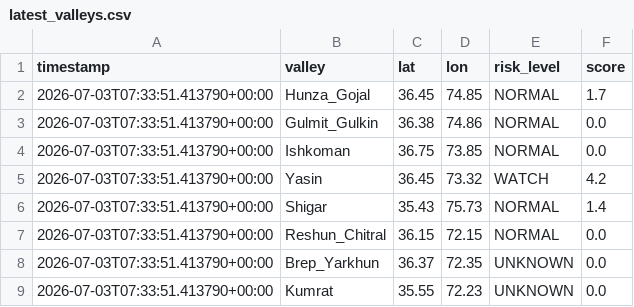
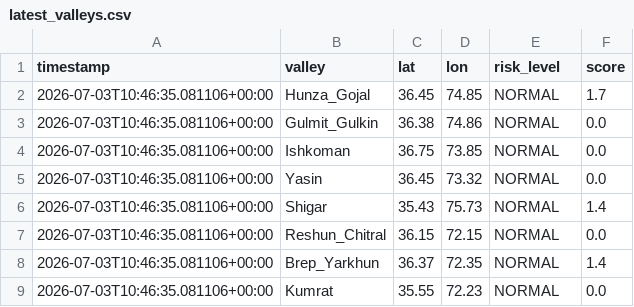
Before and after one commit to mirkhanzai/glacial-risk-watch-pakistan, a CSV file: data/latest_valleys.csv, drawn as a sheet.

```diff
--- a/data/latest_valleys.csv
+++ b/data/latest_valleys.csv
@@ -1,9 +1,9 @@
 timestamp,valley,lat,lon,risk_level,score
-2026-07-03T07:33:51.413790+00:00,Hunza_Gojal,36.45,74.85,NORMAL,1.7
-2026-07-03T07:33:51.413790+00:00,Gulmit_Gulkin,36.38,74.86,NORMAL,0.0
-2026-07-03T07:33:51.413790+00:00,Ishkoman,36.75,73.85,NORMAL,0.0
-2026-07-03T07:33:51.413790+00:00,Yasin,36.45,73.32,WATCH,4.2
-2026-07-03T07:33:51.413790+00:00,Shigar,35.43,75.73,NORMAL,1.4
-2026-07-03T07:33:51.413790+00:00,Reshun_Chitral,36.15,72.15,NORMAL,0.0
-2026-07-03T07:33:51.413790+00:00,Brep_Yarkhun,36.37,72.35,UNKNOWN,0.0
-2026-07-03T07:33:51.413790+00:00,Kumrat,35.55,72.23,UNKNOWN,0.0
+2026-07-03T10:46:35.081106+00:00,Hunza_Gojal,36.45,74.85,NORMAL,1.7
+2026-07-03T10:46:35.081106+00:00,Gulmit_Gulkin,36.38,74.86,NORMAL,0.0
+2026-07-03T10:46:35.081106+00:00,Ishkoman,36.75,73.85,NORMAL,0.0
+2026-07-03T10:46:35.081106+00:00,Yasin,36.45,73.32,NORMAL,0.0
+2026-07-03T10:46:35.081106+00:00,Shigar,35.43,75.73,NORMAL,1.4
+2026-07-03T10:46:35.081106+00:00,Reshun_Chitral,36.15,72.15,NORMAL,0.0
+2026-07-03T10:46:35.081106+00:00,Brep_Yarkhun,36.37,72.35,NORMAL,1.4
+2026-07-03T10:46:35.081106+00:00,Kumrat,35.55,72.23,NORMAL,0.0
```
Also changed, not shown: data/history.csv, 1 other file.
